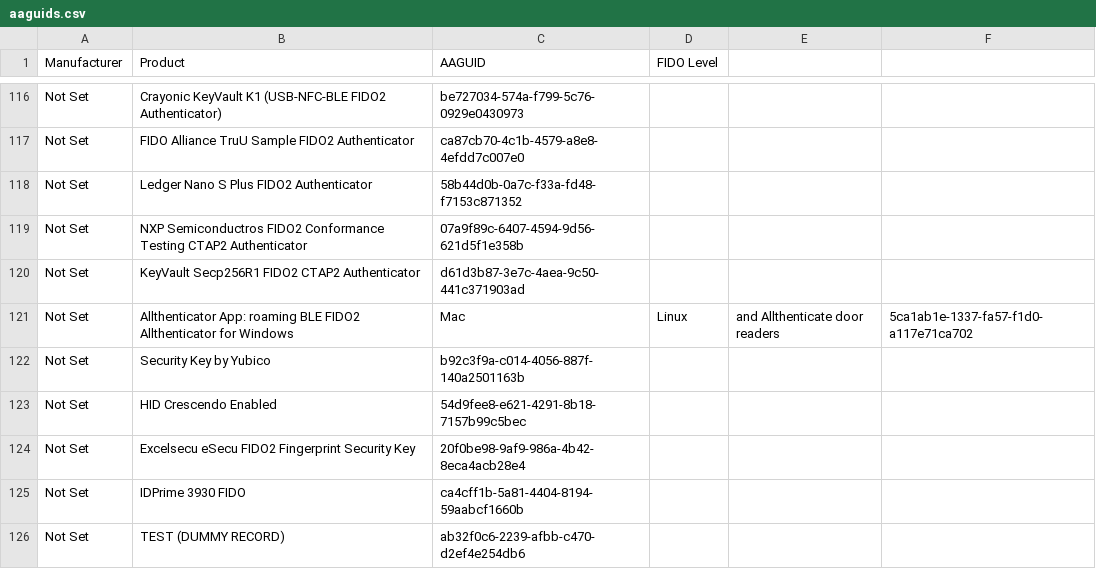
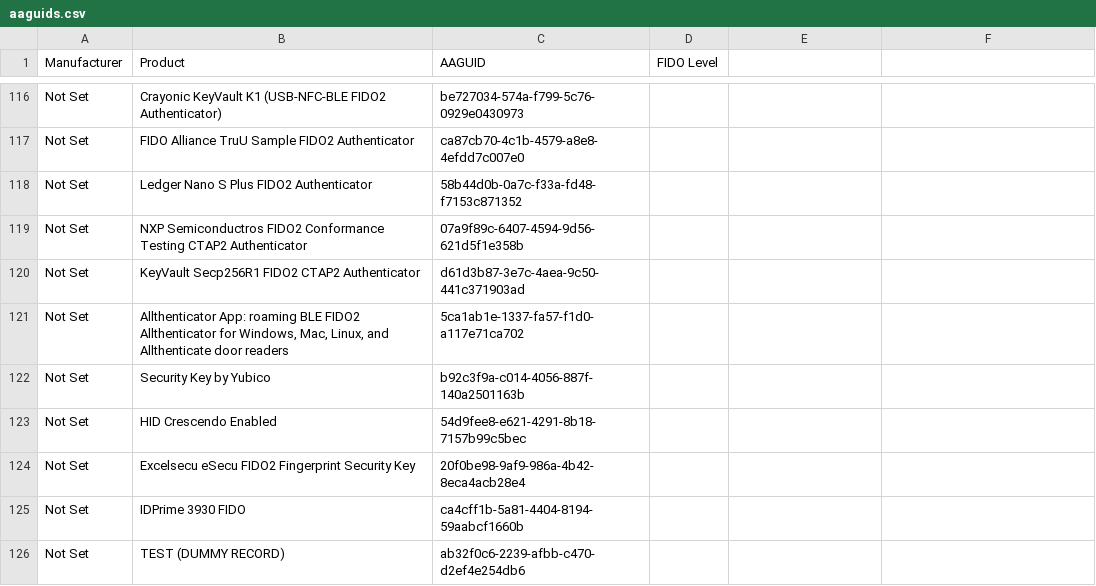
Before and after one commit to webauthnbiz/aaguids, a CSV file: aaguids.csv, drawn as a sheet; only a part is shown, gaps mark what is left out.

Commit message:
quote broken line

```diff
--- a/aaguids.csv
+++ b/aaguids.csv
@@ -120,3 +120,3 @@ Not Set,NXP Semiconductros FIDO2 Conformance Testing CTAP2 Authenticator,07a9f89
 Not Set,KeyVault Secp256R1 FIDO2 CTAP2 Authenticator,d61d3b87-3e7c-4aea-9c50-441c371903ad,
-Not Set,Allthenticator App: roaming BLE FIDO2 Allthenticator for Windows, Mac, Linux, and Allthenticate door readers,5ca1ab1e-1337-fa57-f1d0-a117e71ca702,
+Not Set,"Allthenticator App: roaming BLE FIDO2 Allthenticator for Windows, Mac, Linux, and Allthenticate door readers",5ca1ab1e-1337-fa57-f1d0-a117e71ca702,
 Not Set,Security Key by Yubico,b92c3f9a-c014-4056-887f-140a2501163b,
```
